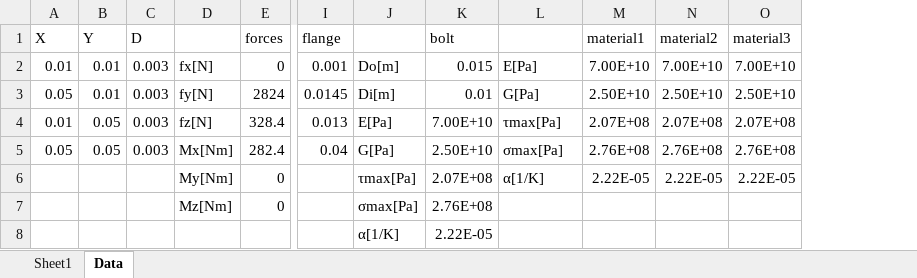
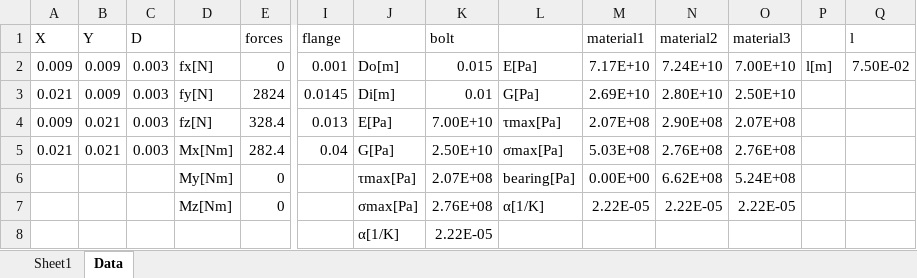
Before and after one commit to MaxR-TUD/WP4Simulation, an Excel workbook: GEOMETRY FILE.xlsx, sheet Data, drawn as a sheet; only a part is shown, gaps mark what is left out; values as stored, in another font and other column widths than the file's, no borders; removed rows and columns are numbered as before the commit, all else as after; rows hold the shown columns only; the diff names each change by its address in the sheet, - before the commit and + after, or states it on an @@ line.

Commit message:
excel update

```diff
--- a/GEOMETRY FILE.xlsx (sheet Data)
+++ b/GEOMETRY FILE.xlsx (sheet Data)
+column P, row 2: l[m]
+column Q (l), row 2: 7.50E-02
-A2 (X): 0.01
+A2 (X): 0.009
-B2:B3 (Y): 0.01
+B2:B3 (Y): 0.009
-M2 (material1): 7.00E+10
+M2 (material1): 7.17E+10
-N2 (material2): 7.00E+10
+N2 (material2): 7.24E+10
-A3 (X): 0.05
+A3 (X): 0.021
-M3 (material1): 2.50E+10
+M3 (material1): 2.69E+10
-N3 (material2): 2.50E+10
+N3 (material2): 2.80E+10
-A4 (X): 0.01
+A4 (X): 0.009
-B4:B5 (Y): 0.05
+B4:B5 (Y): 0.021
-N4 (material2): 2.07E+08
+N4 (material2): 2.90E+08
-A5 (X): 0.05
+A5 (X): 0.021
-M5 (material1): 2.76E+08
+M5 (material1): 5.03E+08
+row 6:  |  |  | My[Nm] | 0 |  | τmax[Pa] | 2.07E+08 | bearing[Pa] | 0.00E+00 | 6.62E+08 | 5.24E+08
-D7: My[Nm]
+D7: Mz[Nm]
-J7: τmax[Pa]
+J7: σmax[Pa]
-K7 (bolt): 2.07E+08
+K7 (bolt): 2.76E+08
-row 7:  |  |  | Mz[Nm] | 0 |  | σmax[Pa] | 2.76E+08
```
